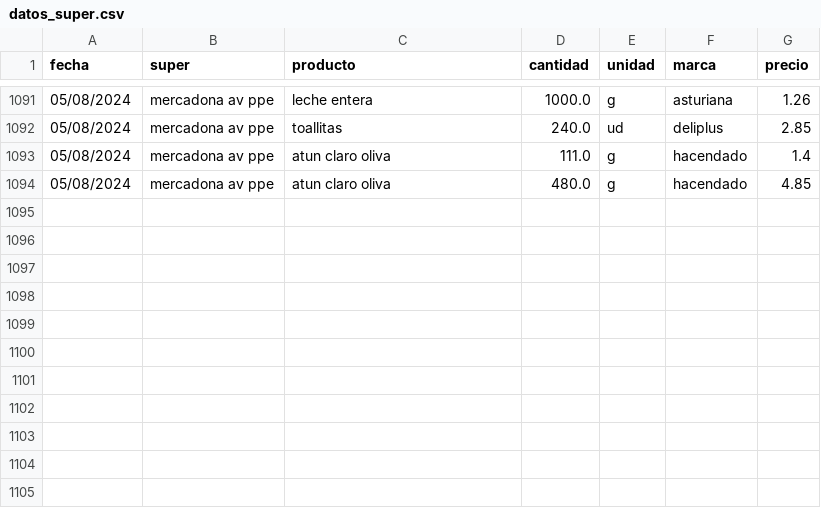
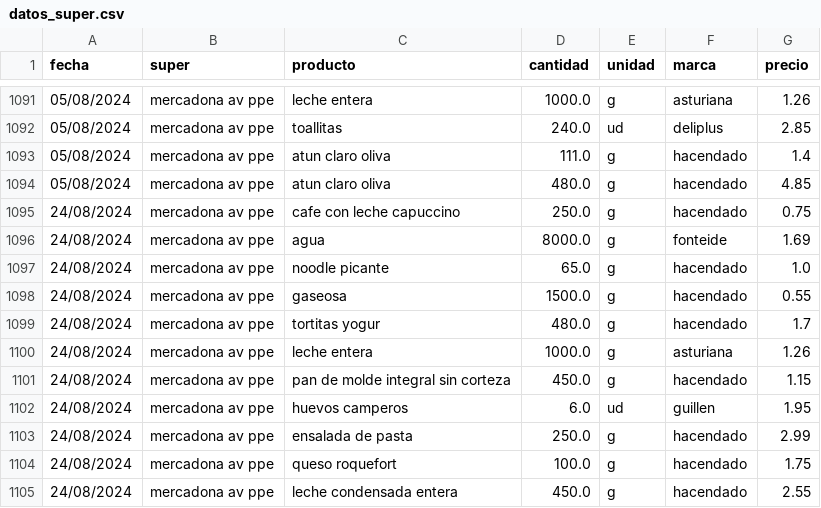
Before and after one commit to SarelaFolgar/control_super, a CSV file: datos_super.csv, drawn as a sheet; only a part is shown, gaps mark what is left out; the diff names each change by its address in the sheet, - before the commit and + after, or states it on an @@ line.

Commit message:
📥 Agregar 11 productos via API

```diff
--- a/datos_super.csv
+++ b/datos_super.csv
+row 1095: 24/08/2024 | mercadona av ppe | cafe con leche capuccino | 250.0 | g | hacendado | 0.75
+row 1096: 24/08/2024 | mercadona av ppe | agua | 8000.0 | g | fonteide | 1.69
+row 1097: 24/08/2024 | mercadona av ppe | noodle picante | 65.0 | g | hacendado | 1.0
+row 1098: 24/08/2024 | mercadona av ppe | gaseosa | 1500.0 | g | hacendado | 0.55
+row 1099: 24/08/2024 | mercadona av ppe | tortitas yogur | 480.0 | g | hacendado | 1.7
+row 1100: 24/08/2024 | mercadona av ppe | leche entera | 1000.0 | g | asturiana | 1.26
+row 1101: 24/08/2024 | mercadona av ppe | pan de molde integral sin corteza | 450.0 | g | hacendado | 1.15
+row 1102: 24/08/2024 | mercadona av ppe | huevos camperos | 6.0 | ud | guillen | 1.95
+row 1103: 24/08/2024 | mercadona av ppe | ensalada de pasta | 250.0 | g | hacendado | 2.99
+row 1104: 24/08/2024 | mercadona av ppe | queso roquefort | 100.0 | g | hacendado | 1.75
+row 1105: 24/08/2024 | mercadona av ppe | leche condensada entera | 450.0 | g | hacendado | 2.55
```
